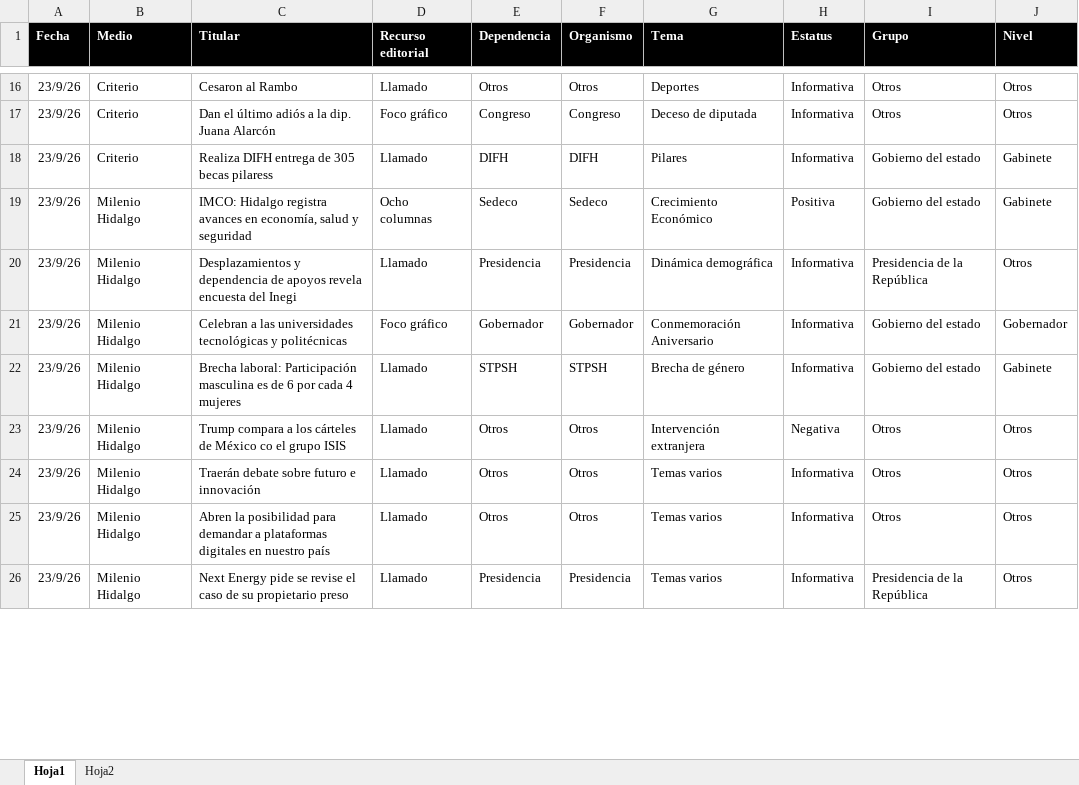
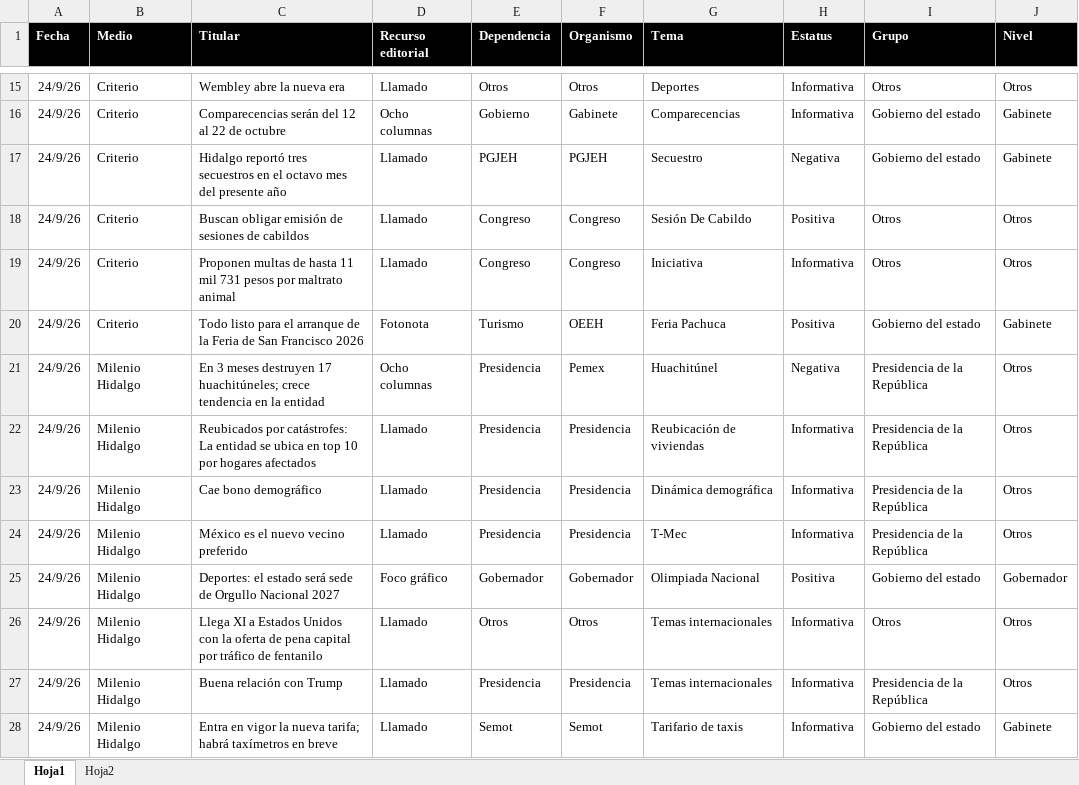
Before and after one commit to thelonious9/Reporteportadas, an Excel workbook: MuestraPortadas.xlsx, sheet Hoja1, drawn as a sheet; only a part is shown, gaps mark what is left out; values as stored, in another font and other column widths than the file's, no borders; table styles not drawn; removed rows and columns are numbered as before the commit, all else as after; the diff covers the shown part only; the diff names each change by its address in the sheet, - before the commit and + after, or states it on an @@ line.

Commit message:
Reporte portadas

```diff
--- a/MuestraPortadas.xlsx (sheet Hoja1)
+++ b/MuestraPortadas.xlsx (sheet Hoja1)
-A15 (Fecha): 23/9/26
+A15 (Fecha): 24/9/26
-C15 (Titular): Cesaron al Rambo
+C15 (Titular): Wembley abre la nueva era
+row 16: 24/9/26 | Criterio | Comparecencias serán del 12 al 22 de octubre | Ocho columnas | Gobierno | Gabinete | Comparecencias | Informativa | Gobierno del estado | Gabinete
+row 17: 24/9/26 | Criterio | Hidalgo reportó tres secuestros en el octavo mes del presente año | Llamado | PGJEH | PGJEH | Secuestro | Negativa | Gobierno del estado | Gabinete
+row 18: 24/9/26 | Criterio | Buscan obligar emisión de sesiones de cabildos | Llamado | Congreso | Congreso | Sesión De Cabildo | Positiva | Otros | Otros
-A19 (Fecha): 23/9/26
+A19 (Fecha): 24/9/26
-C19 (Titular): Dan el último adiós a la dip. Juana Alarcón
+C19 (Titular): Proponen multas de hasta 11 mil 731 pesos por maltrato animal
-D19 (Recurso editorial): Foco gráfico
+D19 (Recurso editorial): Llamado
-G19 (Tema): Deceso de diputada
+G19 (Tema): Iniciativa
-row 18: 23/9/26 | Criterio | Realiza DIFH entrega de 305 becas pilaress | Llamado | DIFH | DIFH | Pilares | Informativa | Gobierno del estado | Gabinete
-row 19: 23/9/26 | Milenio Hidalgo | IMCO: Hidalgo registra avances en economía, salud y seguridad | Ocho columnas | Sedeco | Sedeco | Crecimiento Económico | Positiva | Gobierno del estado | Gabinete
+row 20: 24/9/26 | Criterio | Todo listo para el arranque de la Feria de San Francisco 2026 | Fotonota | Turismo | OEEH | Feria Pachuca | Positiva | Gobierno del estado | Gabinete
+row 21: 24/9/26 | Milenio Hidalgo | En 3 meses destruyen 17 huachitúneles; crece tendencia en la entidad | Ocho columnas | Presidencia | Pemex | Huachitúnel | Negativa | Presidencia de la República | Otros
+row 22: 24/9/26 | Milenio Hidalgo | Reubicados por catástrofes: La entidad se ubica en top 10 por hogares afectados | Llamado | Presidencia | Presidencia | Reubicación de viviendas | Informativa | Presidencia de la República | Otros
-A23 (Fecha): 23/9/26
+A23 (Fecha): 24/9/26
-C23 (Titular): Desplazamientos y dependencia de apoyos revela encuesta del Inegi
+C23 (Titular): Cae bono demográfico
+row 24: 24/9/26 | Milenio Hidalgo | México es el nuevo vecino preferido | Llamado | Presidencia | Presidencia | T-Mec | Informativa | Presidencia de la República | Otros
-A25 (Fecha): 23/9/26
+A25 (Fecha): 24/9/26
-C25 (Titular): Celebran a las universidades tecnológicas y politécnicas
+C25 (Titular): Deportes: el estado será sede de Orgullo Nacional 2027
-G25 (Tema): Conmemoración Aniversario
+G25 (Tema): Olimpiada Nacional
-H25 (Estatus): Informativa
+H25 (Estatus): Positiva
-row 22: 23/9/26 | Milenio Hidalgo | Brecha laboral: Participación masculina es de 6 por cada 4 mujeres | Llamado | STPSH | STPSH | Brecha de género | Informativa | Gobierno del estado | Gabinete
-row 23: 23/9/26 | Milenio Hidalgo | Trump compara a los cárteles de México co el grupo ISIS | Llamado | Otros | Otros | Intervención extranjera | Negativa | Otros | Otros
-row 24: 23/9/26 | Milenio Hidalgo | Traerán debate sobre futuro e innovación | Llamado | Otros | Otros | Temas varios | Informativa | Otros | Otros
-A26:A27 (Fecha): 23/9/26
+A26:A27 (Fecha): 24/9/26
-C26 (Titular): Abren la posibilidad para demandar a plataformas digitales en nuestro país
+C26 (Titular): Llega XI a Estados Unidos con la oferta de pena capital por tráfico de fentanilo
-G26:G27 (Tema): Temas varios
+G26:G27 (Tema): Temas internacionales
-C27 (Titular): Next Energy pide se revise el caso de su propietario preso
+C27 (Titular): Buena relación con Trump
+row 28: 24/9/26 | Milenio Hidalgo | Entra en vigor la nueva tarifa; habrá taxímetros en breve | Llamado | Semot | Semot | Tarifario de taxis | Informativa | Gobierno del estado | Gabinete
```
Also changed, not shown: 27 added rows, 29 removed rows and 80 edited cells elsewhere in this sheet, 1 other file.
